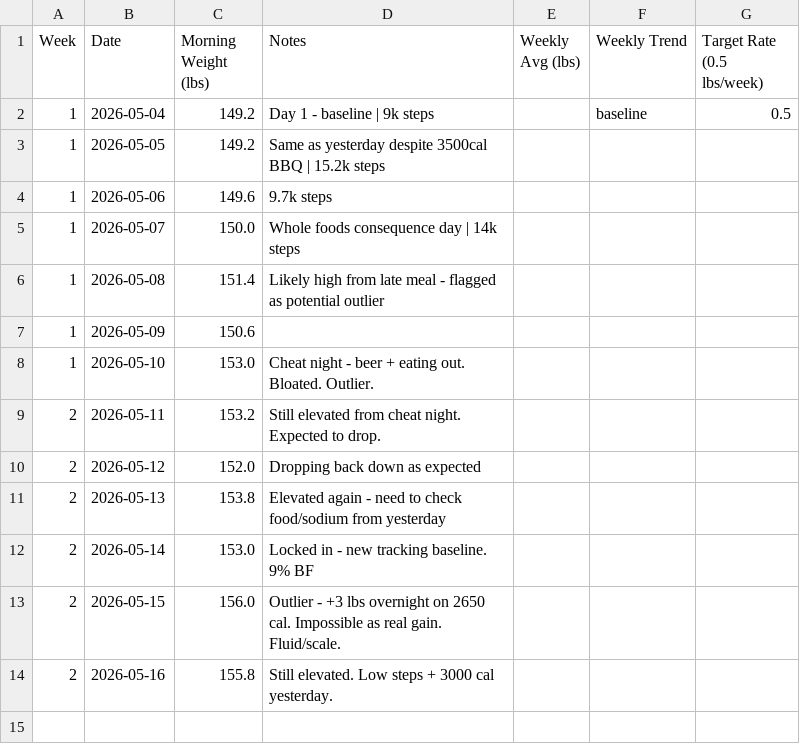
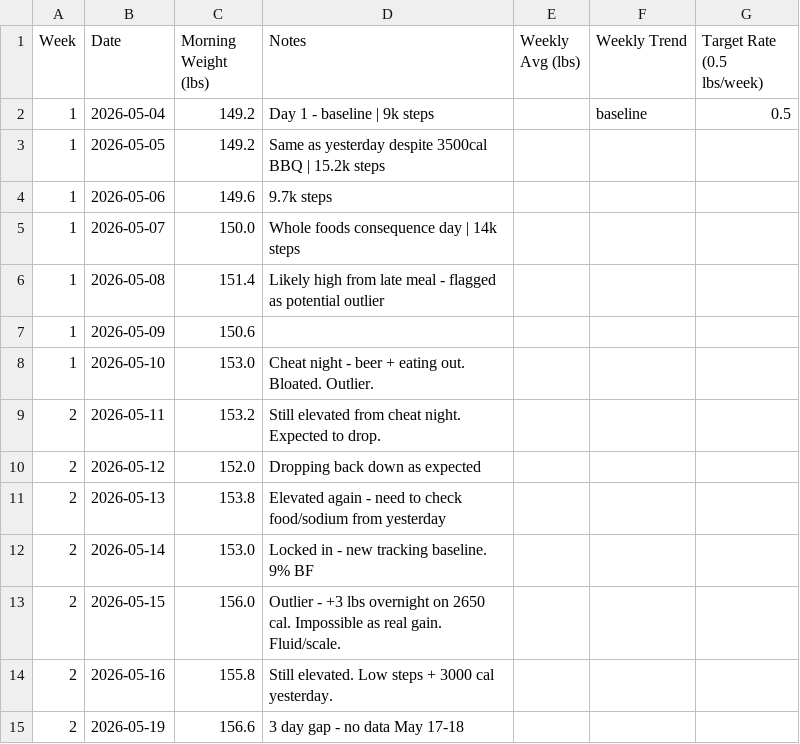
Before and after one commit to needhamcookn-creator/Portfolio, a CSV file: training-tracker/weight-tracker.csv, drawn as a sheet; the diff names each change by its address in the sheet, - before the commit and + after, or states it on an @@ line.

```diff
--- a/training-tracker/weight-tracker.csv
+++ b/training-tracker/weight-tracker.csv
+row 15: 2 | 2026-05-19 | 156.6 | 3 day gap - no data May 17-18
```
